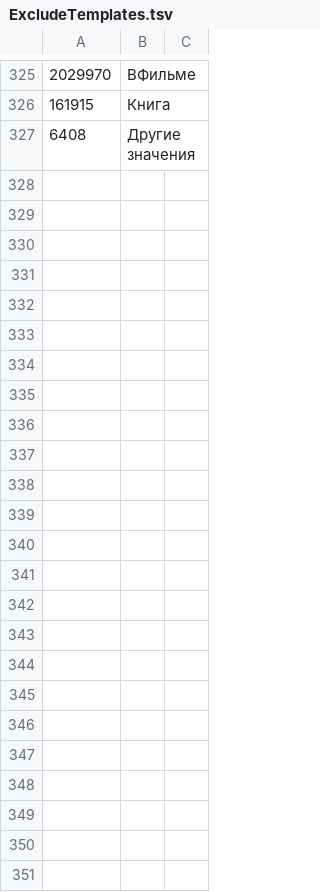
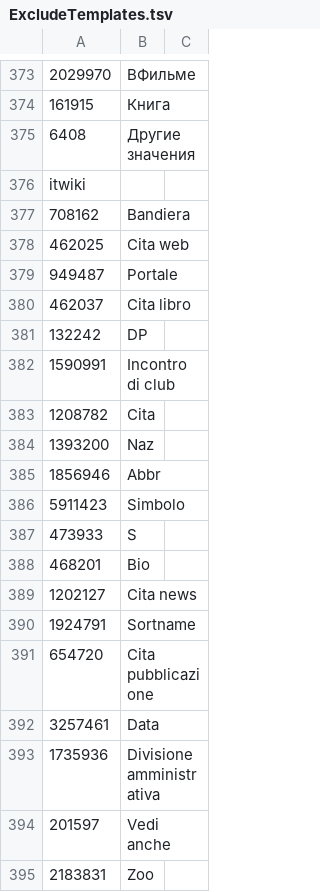
Before and after one commit to bamyers99/MWDumpTemplateParser, a TSV file: src/ExcludeTemplates.tsv, drawn as a sheet; only a part is shown, gaps mark what is left out; the diff covers the shown part only; the diff names each change by its address in the sheet, - before the commit and + after, or states it on an @@ line.

Commit message:
+itwiki

```diff
--- a/src/ExcludeTemplates.tsv
+++ b/src/ExcludeTemplates.tsv
+row 376: itwiki
+row 377: 708162 | Bandiera
+row 378: 462025 | Cita web
+row 379: 949487 | Portale
+row 380: 462037 | Cita libro
+row 381: 132242 | DP
+row 382: 1590991 | Incontro di club
+row 383: 1208782 | Cita
+row 384: 1393200 | Naz
+row 385: 1856946 | Abbr
+row 386: 5911423 | Simbolo
+row 387: 473933 | S
+row 388: 468201 | Bio
+row 389: 1202127 | Cita news
+row 390: 1924791 | Sortname
+row 391: 654720 | Cita pubblicazione
+row 392: 3257461 | Data
+row 393: 1735936 | Divisione amministrativa
+row 394: 201597 | Vedi anche
+row 395: 2183831 | Zoo
```
Also changed, not shown: 60 added rows and 1 removed row elsewhere in this file, src/Namespaces.tsv.
